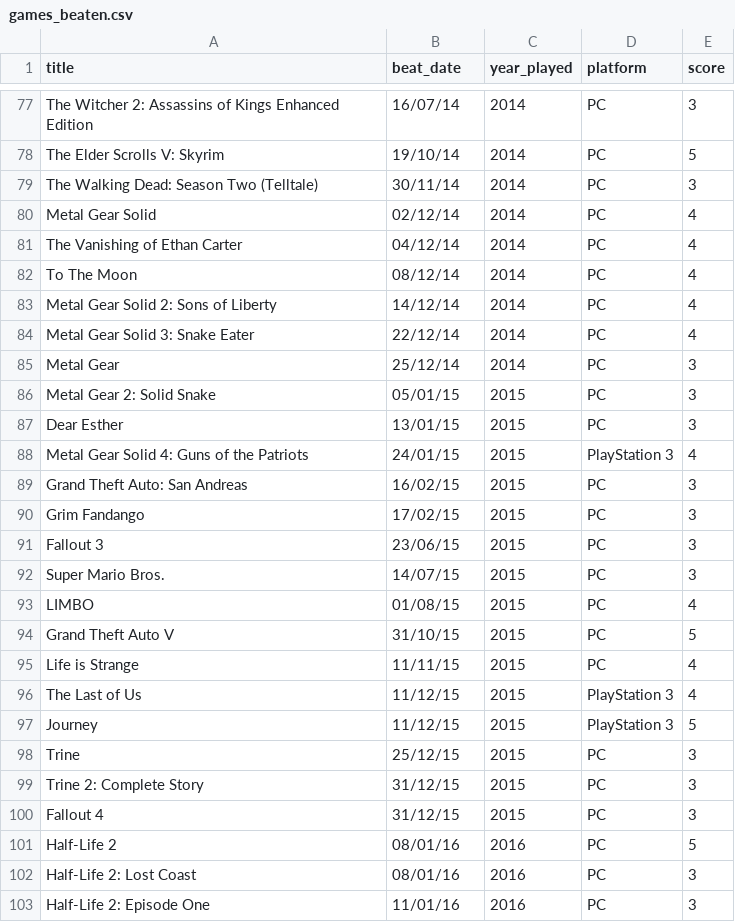
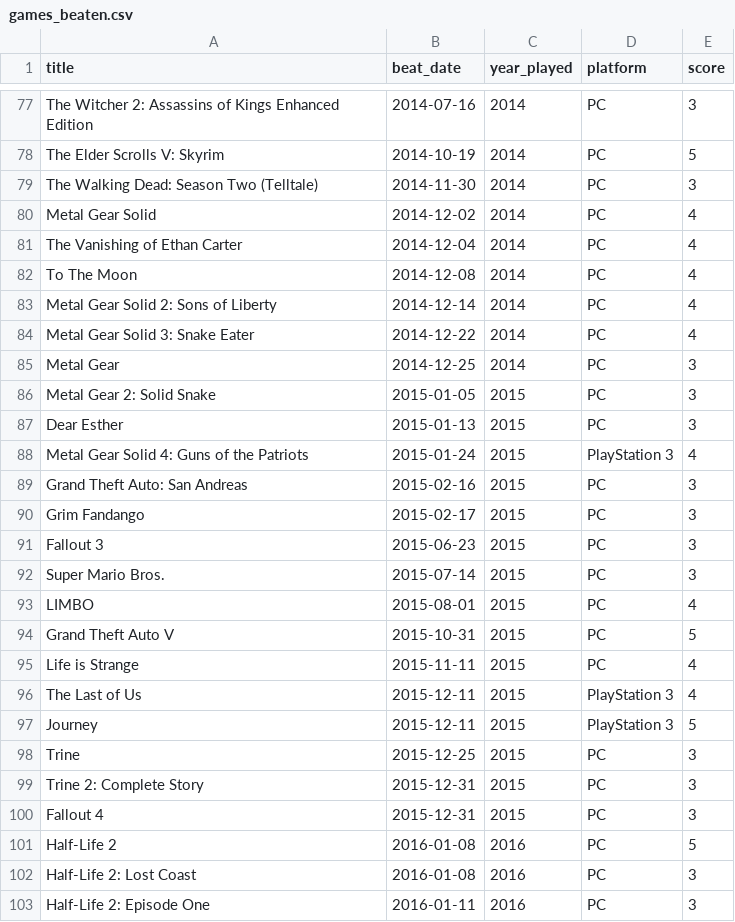
Before and after one commit to andredarcie/my-life-data, a CSV file: data/games/games_beaten.csv, drawn as a sheet; only a part is shown, gaps mark what is left out; the diff covers the shown part only; the diff names each change by its address in the sheet, - before the commit and + after, or states it on an @@ line.

```diff
--- a/data/games/games_beaten.csv
+++ b/data/games/games_beaten.csv
-B77 (beat_date): 16/07/14
+B77 (beat_date): 2014-07-16
-B78 (beat_date): 19/10/14
+B78 (beat_date): 2014-10-19
-B79 (beat_date): 30/11/14
+B79 (beat_date): 2014-11-30
-B80 (beat_date): 02/12/14
+B80 (beat_date): 2014-12-02
-B81 (beat_date): 04/12/14
+B81 (beat_date): 2014-12-04
-B82 (beat_date): 08/12/14
+B82 (beat_date): 2014-12-08
-B83 (beat_date): 14/12/14
+B83 (beat_date): 2014-12-14
-B84 (beat_date): 22/12/14
+B84 (beat_date): 2014-12-22
-B85 (beat_date): 25/12/14
+B85 (beat_date): 2014-12-25
-B86 (beat_date): 05/01/15
+B86 (beat_date): 2015-01-05
-B87 (beat_date): 13/01/15
+B87 (beat_date): 2015-01-13
-B88 (beat_date): 24/01/15
+B88 (beat_date): 2015-01-24
-B89 (beat_date): 16/02/15
+B89 (beat_date): 2015-02-16
-B90 (beat_date): 17/02/15
+B90 (beat_date): 2015-02-17
-B91 (beat_date): 23/06/15
+B91 (beat_date): 2015-06-23
-B92 (beat_date): 14/07/15
+B92 (beat_date): 2015-07-14
-B93 (beat_date): 01/08/15
+B93 (beat_date): 2015-08-01
-B94 (beat_date): 31/10/15
+B94 (beat_date): 2015-10-31
-B95 (beat_date): 11/11/15
+B95 (beat_date): 2015-11-11
-B96:B97 (beat_date): 11/12/15
+B96:B97 (beat_date): 2015-12-11
-B98 (beat_date): 25/12/15
+B98 (beat_date): 2015-12-25
-B99:B100 (beat_date): 31/12/15
+B99:B100 (beat_date): 2015-12-31
-B101:B102 (beat_date): 08/01/16
+B101:B102 (beat_date): 2016-01-08
-B103 (beat_date): 11/01/16
+B103 (beat_date): 2016-01-11
```
Also changed, not shown: 152 edited cells elsewhere in this file, data/books/books_read.csv, data/movies/movies_watched.csv, 4 other files.
